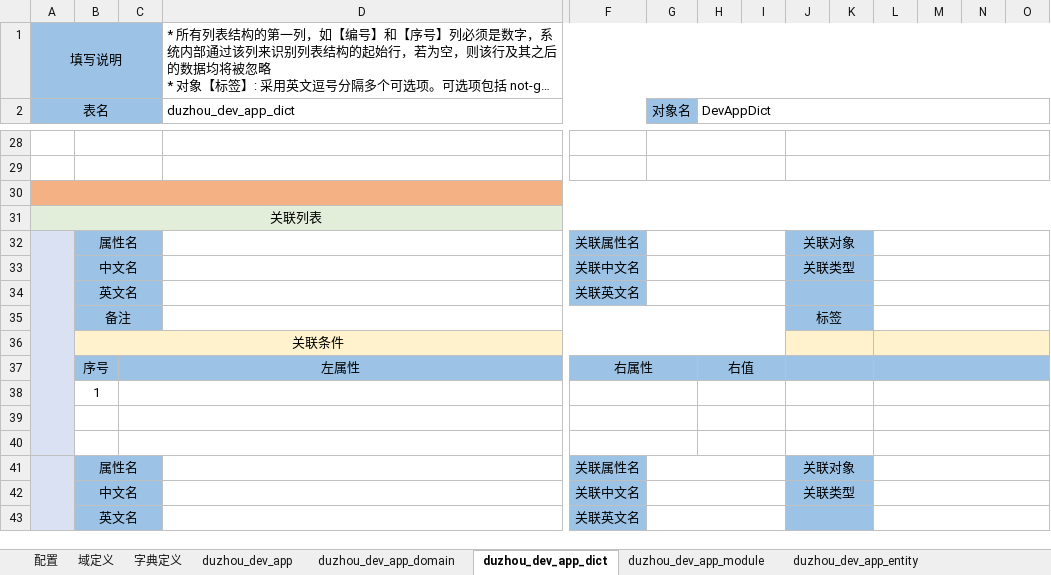
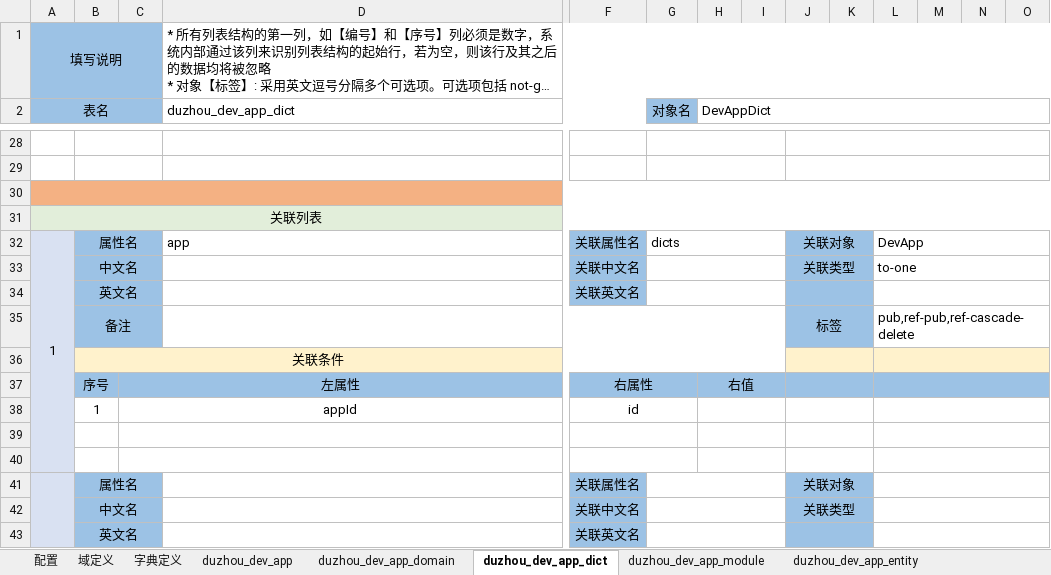
Before and after one commit to crazydan-studio/duzhou-framework, an Excel workbook: code/backend/010.codegen/model/duzhou-app-modeler.app-module.xlsx, sheet duzhou_dev_app_dict, drawn as a sheet; only a part is shown, gaps mark what is left out; long unchanged cells end in …; values as stored, in another font and other column widths than the file's, no borders; removed rows and columns are numbered as before the commit, all else as after; rows hold the shown columns only; the diff names each change by its address in the sheet, - before the commit and + after, or states it on an @@ line.

Commit message:
Backend/codegen: update duzhou-app-modeler.app-module.xlsx

```diff
--- a/code/backend/010.codegen/model/duzhou-app-modeler.app-module.xlsx (sheet duzhou_dev_app_dict)
+++ b/code/backend/010.codegen/model/duzhou-app-modeler.app-module.xlsx (sheet duzhou_dev_app_dict)
-row 32:  | 属性名 |  |  | 关联属性名 |  |  |  | 关联对象
+row 32: 1 | 属性名 |  | app | 关联属性名 | dicts |  |  | 关联对象 |  | DevApp
-L33: (empty)
+L33: to-one
-L35: (empty)
+L35: pub,ref-pub,ref-cascade-delete
-row 38:  | 1
+row 38:  | 1 | appId |  | id
```
Also changed, not shown: sheet duzhou_dev_app_domain, sheet 配置.
